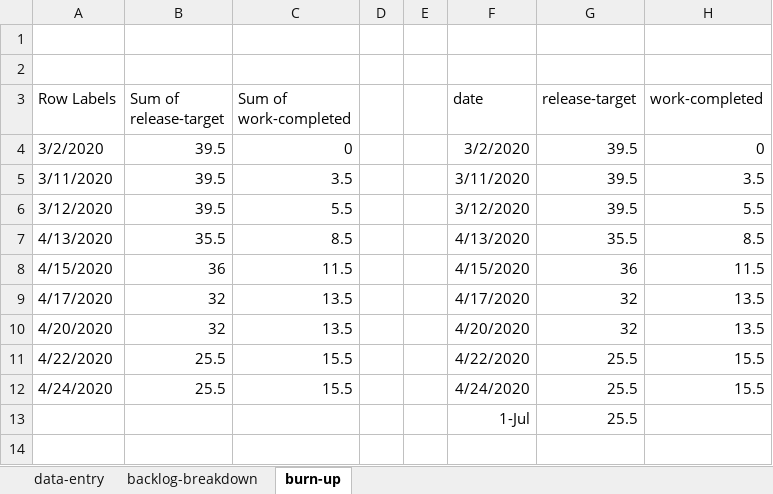
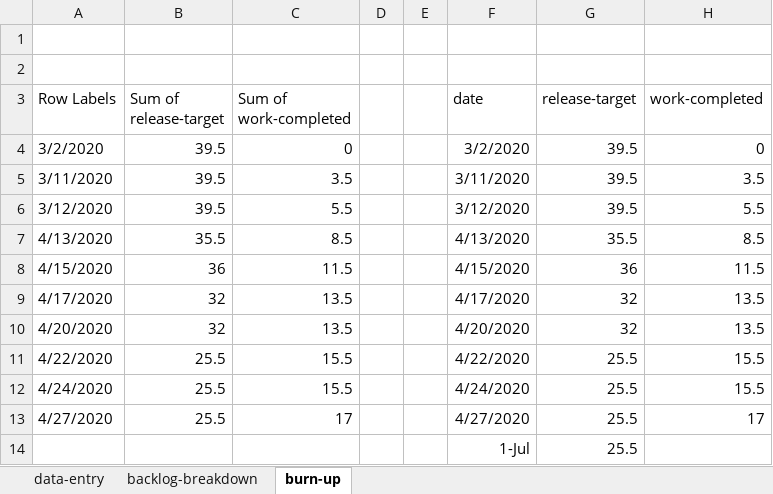
Before and after one commit to welshvaleria/klask, an Excel workbook: misc/klask-burn-up.xlsx, sheet burn-up, drawn as a sheet; values as stored, in another font and other column widths than the file's, no borders; charts and pictures not drawn; the diff names each change by its address in the sheet, - before the commit and + after, or states it on an @@ line.

```diff
--- a/misc/klask-burn-up.xlsx (sheet burn-up)
+++ b/misc/klask-burn-up.xlsx (sheet burn-up)
+row 13: 4/27/2020 | 25.5 | 17 |  |  | 4/27/2020 | 25.5 | 17
```
Also changed, not shown: sheet backlog-breakdown, sheet data-entry, charts or pictures, 2 other files.
